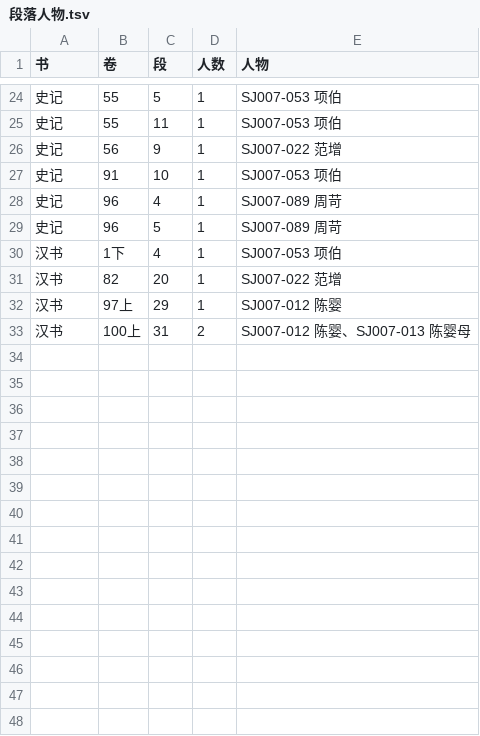
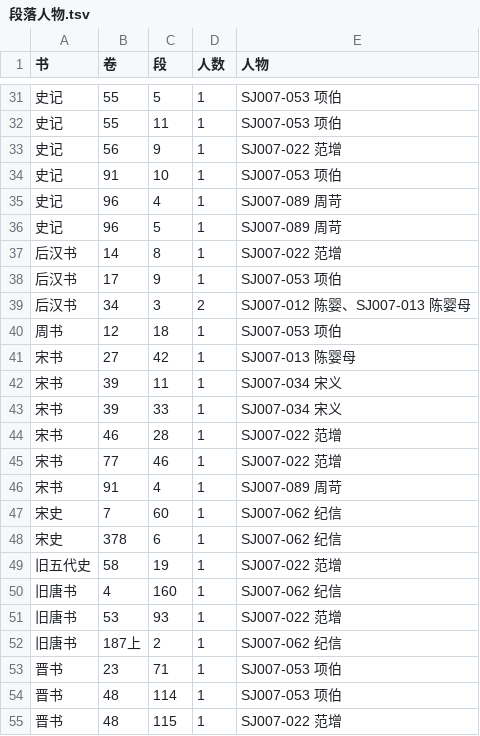
Before and after one commit to yuanqingfei/25history, a TSV file: 索引/段落人物.tsv, drawn as a sheet; only a part is shown, gaps mark what is left out; the shorter side is filled out with more unchanged rows; the diff covers the shown part only; the diff names each change by its address in the sheet, - before the commit and + after, or states it on an @@ line.

```diff
--- a/索引/段落人物.tsv
+++ b/索引/段落人物.tsv
+row 37: 后汉书 | 14 | 8 | 1 | SJ007-022 范增
+row 38: 后汉书 | 17 | 9 | 1 | SJ007-053 项伯
+row 39: 后汉书 | 34 | 3 | 2 | SJ007-012 陈婴、SJ007-013 陈婴母
+row 40: 周书 | 12 | 18 | 1 | SJ007-053 项伯
+row 41: 宋书 | 27 | 42 | 1 | SJ007-013 陈婴母
+row 42: 宋书 | 39 | 11 | 1 | SJ007-034 宋义
+row 43: 宋书 | 39 | 33 | 1 | SJ007-034 宋义
+row 44: 宋书 | 46 | 28 | 1 | SJ007-022 范增
+row 45: 宋书 | 77 | 46 | 1 | SJ007-022 范增
+row 46: 宋书 | 91 | 4 | 1 | SJ007-089 周苛
+row 47: 宋史 | 7 | 60 | 1 | SJ007-062 纪信
+row 48: 宋史 | 378 | 6 | 1 | SJ007-062 纪信
+row 49: 旧五代史 | 58 | 19 | 1 | SJ007-022 范增
+row 50: 旧唐书 | 4 | 160 | 1 | SJ007-062 纪信
+row 51: 旧唐书 | 53 | 93 | 1 | SJ007-022 范增
+row 52: 旧唐书 | 187上 | 2 | 1 | SJ007-062 纪信
+row 53: 晋书 | 23 | 71 | 1 | SJ007-053 项伯
+row 54: 晋书 | 48 | 114 | 1 | SJ007-053 项伯
+row 55: 晋书 | 48 | 115 | 1 | SJ007-022 范增
```
Also changed, not shown: 16 added rows elsewhere in this file, 50 other files.
